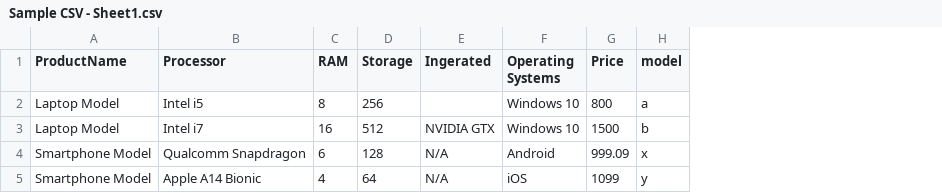
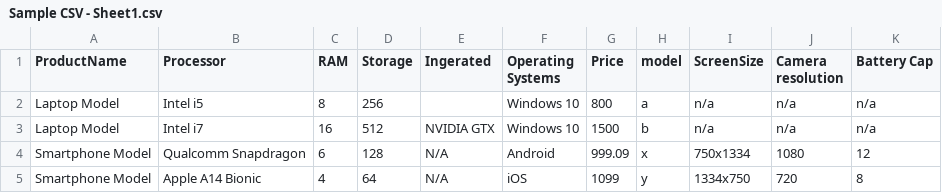
Before and after one commit to ZupperZane/OOD-H1, a CSV file: src/Sample CSV - Sheet1.csv, drawn as a sheet; the diff names each change by its address in the sheet, - before the commit and + after, or states it on an @@ line.

```diff
--- a/src/Sample CSV - Sheet1.csv
+++ b/src/Sample CSV - Sheet1.csv
+column I (ScreenSize), rows 2-5: n/a | n/a | 750x1334 | 1334x750
+column J (Camera resolution), rows 2-5: n/a | n/a | 1080 | 720
+column K (Battery Cap), rows 2-5: n/a | n/a | 12 | 8
```
Also changed, not shown: 2 other files.
